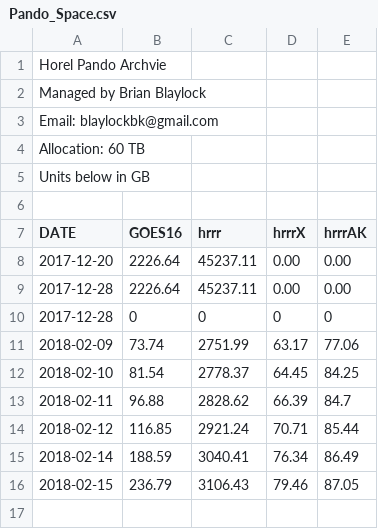
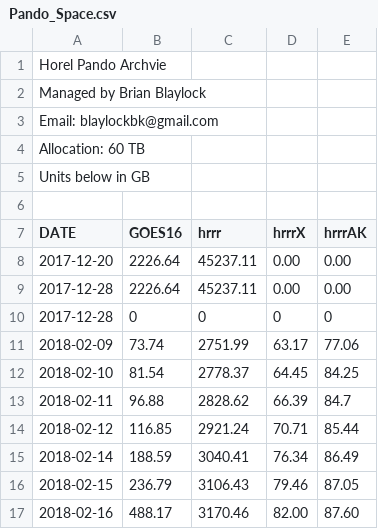
Before and after one commit to blaylockbk/Web-Homepage, a CSV file: Pando_archive/Pando_Space.csv, drawn as a sheet; the diff names each change by its address in the sheet, - before the commit and + after, or states it on an @@ line.

```diff
--- a/Pando_archive/Pando_Space.csv
+++ b/Pando_archive/Pando_Space.csv
+row 17: 2018-02-16 | 488.17 | 3170.46 | 82.00 | 87.60
```
Also changed, not shown: 8 other files.
